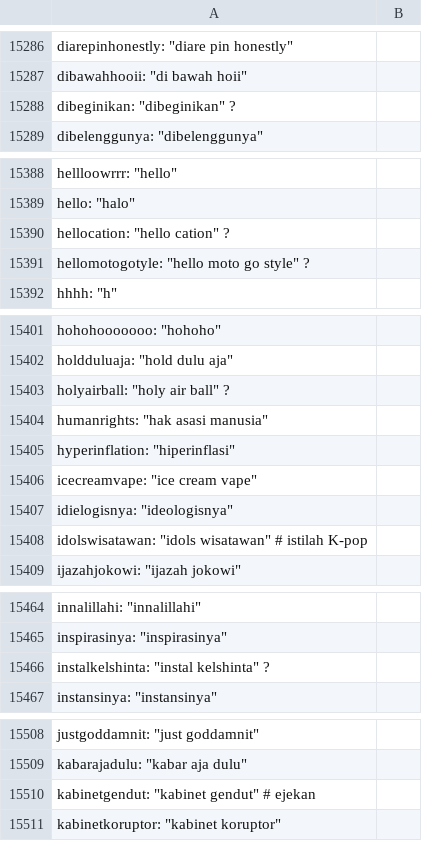
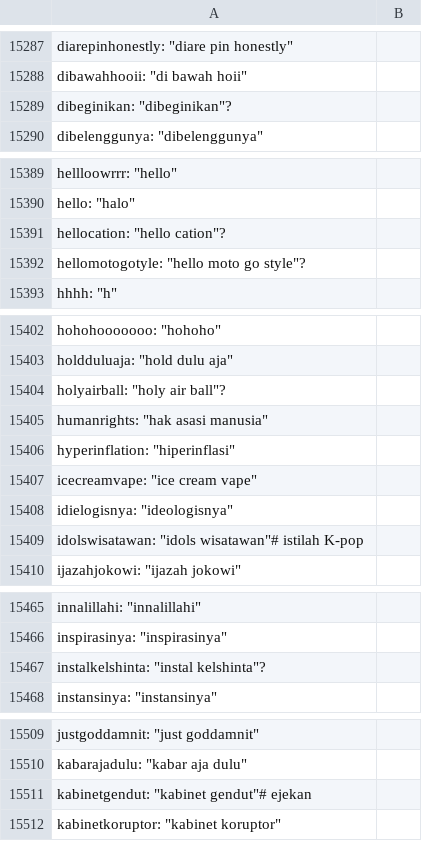
Before and after one commit to go0se05/PI, a CSV file: kamuskatabaku.csv, drawn as a sheet; only a part is shown, gaps mark what is left out; addresses are those after the commit; the diff covers the shown part only; the diff names each change by its address in the sheet, - before the commit and + after, or states it on an @@ line.

```diff
--- a/kamuskatabaku.csv
+++ b/kamuskatabaku.csv
-A15289: dibeginikan: "dibeginikan" ?
+A15289: dibeginikan: "dibeginikan"?
-A15391: hellocation: "hello cation" ?
+A15391: hellocation: "hello cation"?
-A15392: hellomotogotyle: "hello moto go style" ?
+A15392: hellomotogotyle: "hello moto go style"?
-A15404: holyairball: "holy air ball" ?
+A15404: holyairball: "holy air ball"?
-A15409: idolswisatawan: "idols wisatawan" # istilah K-pop
+A15409: idolswisatawan: "idols wisatawan"# istilah K-pop
-A15467: instalkelshinta: "instal kelshinta" ?
+A15467: instalkelshinta: "instal kelshinta"?
-A15511: kabinetgendut: "kabinet gendut" # ejekan
+A15511: kabinetgendut: "kabinet gendut"# ejekan
```
Also changed, not shown: 24 added rows and 21 edited cells elsewhere in this file.
